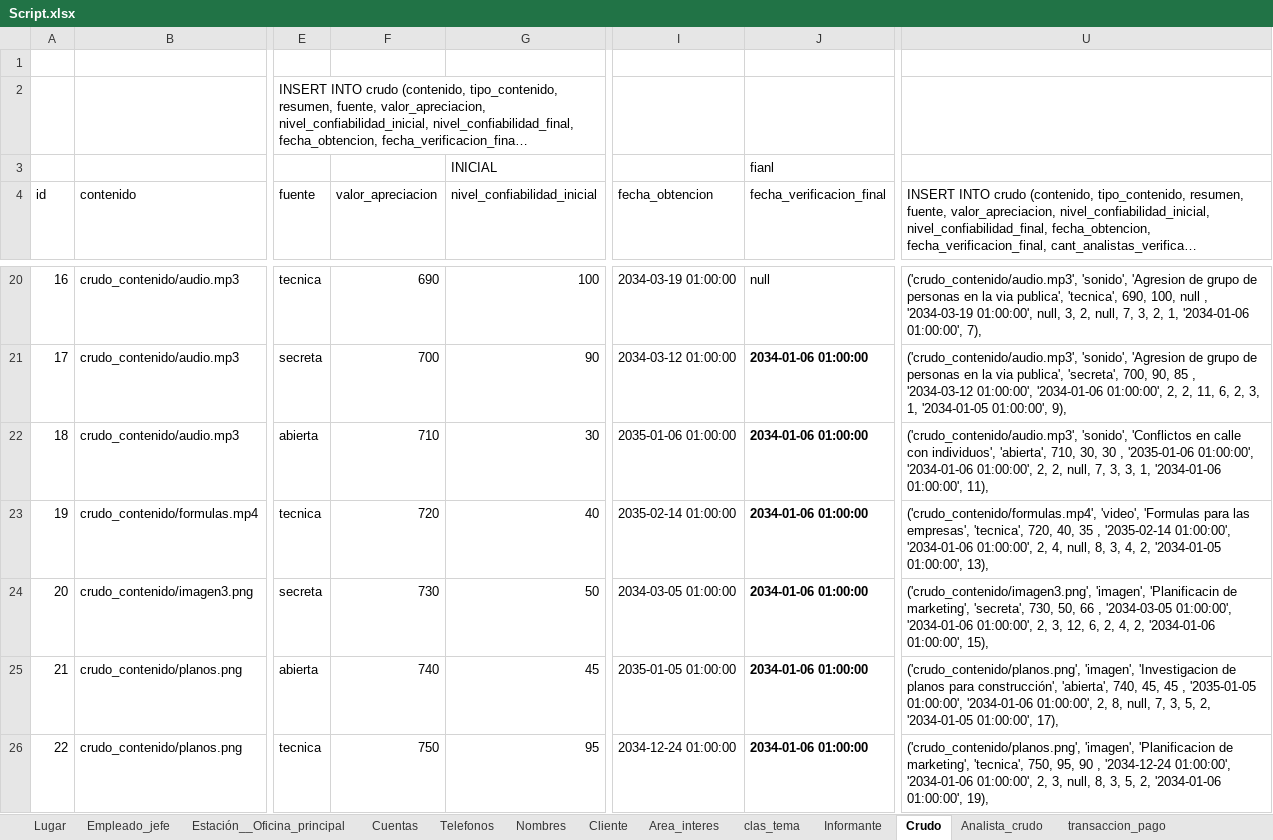
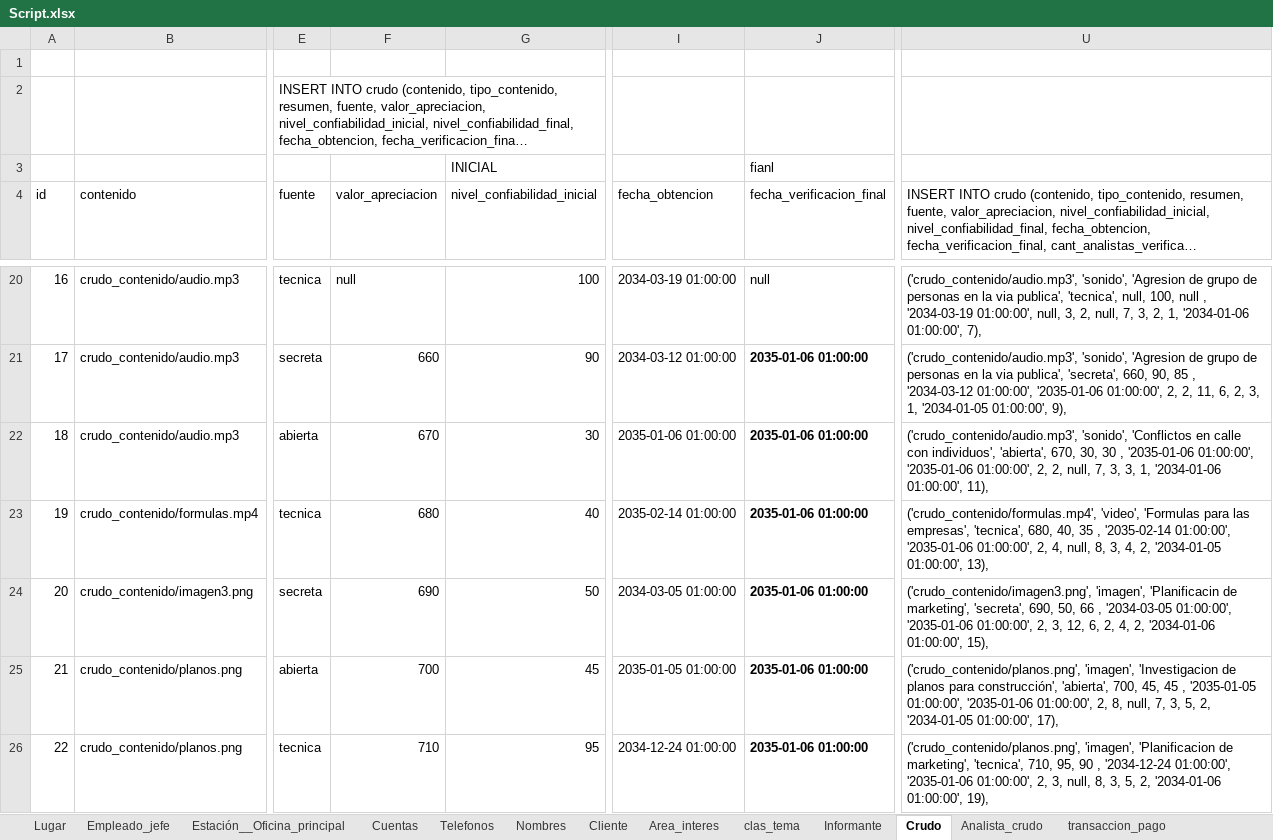
Before and after one commit to abadillo/bases-dos, an Excel workbook: scripts/Script.xlsx, sheet Crudo, drawn as a sheet; only a part is shown, gaps mark what is left out; long unchanged cells end in …; values as stored, in another font and other column widths than the file's, no borders; the diff covers the shown part only; the diff names each change by its address in the sheet, - before the commit and + after, or states it on an @@ line.

Commit message:
Crudos fianlllll

```diff
--- a/scripts/Script.xlsx (sheet Crudo)
+++ b/scripts/Script.xlsx (sheet Crudo)
-F20 (valor_apreciacion): 690
+F20 (valor_apreciacion): null
-U20: …publica', 'tecnica', 690, 100, null…
+U20: …publica', 'tecnica', null, 100, null…
-F21 (valor_apreciacion): 700
+F21 (valor_apreciacion): 660
-J21:J26 (fecha_verificacion_final): 2034-01-06 01:00:00
+J21:J26 (fecha_verificacion_final): 2035-01-06 01:00:00
-U21: …publica', 'secreta', 700, 90, 85 , '2034-03-12 01:00:00', '2034-01-06 01:00:00', 2,…
+U21: …publica', 'secreta', 660, 90, 85 , '2034-03-12 01:00:00', '2035-01-06 01:00:00', 2,…
-F22 (valor_apreciacion): 710
+F22 (valor_apreciacion): 670
-U22: …individuos', 'abierta', 710, 30, 30 , '2035-01-06 01:00:00', '2034-01-06 01:00:00', 2,…
+U22: …individuos', 'abierta', 670, 30, 30 , '2035-01-06 01:00:00', '2035-01-06 01:00:00', 2,…
-F23 (valor_apreciacion): 720
+F23 (valor_apreciacion): 680
-U23: …empresas', 'tecnica', 720, 40, 35 , '2035-02-14 01:00:00', '2034-01-06 01:00:00', 2,…
+U23: …empresas', 'tecnica', 680, 40, 35 , '2035-02-14 01:00:00', '2035-01-06 01:00:00', 2,…
-F24 (valor_apreciacion): 730
+F24 (valor_apreciacion): 690
-U24: …marketing', 'secreta', 730, 50, 66 , '2034-03-05 01:00:00', '2034-01-06 01:00:00', 2,…
+U24: …marketing', 'secreta', 690, 50, 66 , '2034-03-05 01:00:00', '2035-01-06 01:00:00', 2,…
-F25 (valor_apreciacion): 740
+F25 (valor_apreciacion): 700
-U25: …construcción', 'abierta', 740, 45, 45 , '2035-01-05 01:00:00', '2034-01-06 01:00:00', 2,…
+U25: …construcción', 'abierta', 700, 45, 45 , '2035-01-05 01:00:00', '2035-01-06 01:00:00', 2,…
-F26 (valor_apreciacion): 750
+F26 (valor_apreciacion): 710
-U26: …marketing', 'tecnica', 750, 95, 90 , '2034-12-24 01:00:00', '2034-01-06 01:00:00', 2,…
+U26: …marketing', 'tecnica', 710, 95, 90 , '2034-12-24 01:00:00', '2035-01-06 01:00:00', 2,…
```
Also changed, not shown: 56 edited cells and cell formats elsewhere in this sheet, sheet Analista_crudo, 1 other file.
